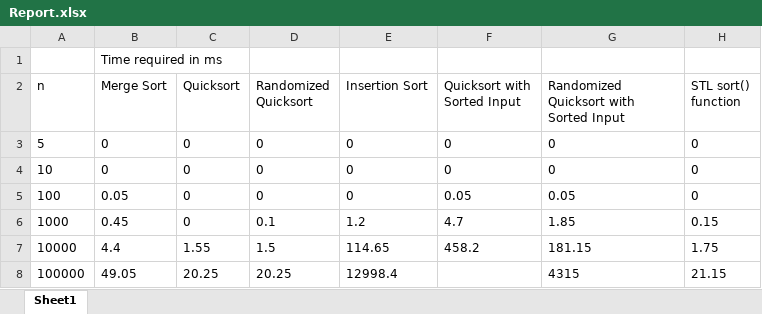
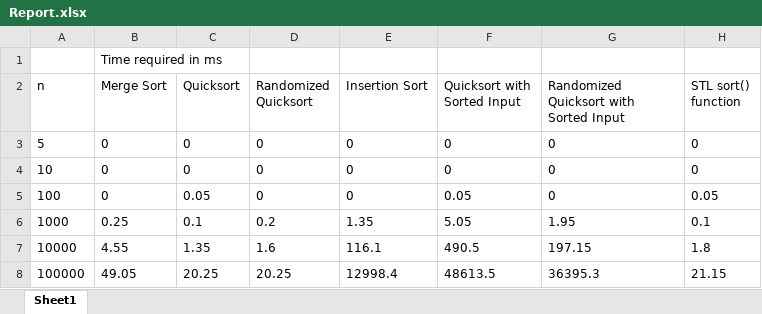
Before and after one commit to Sadat-Hossain-01/CSE204-DSA-I, an Excel workbook: Offlines/Divide & Conquer/Report.xlsx, sheet Sheet1, drawn as a sheet; values as stored, in another font and other column widths than the file's, no borders; the diff names each change by its address in the sheet, - before the commit and + after, or states it on an @@ line.

```diff
--- a/Offlines/Divide & Conquer/Report.xlsx (sheet Sheet1)
+++ b/Offlines/Divide & Conquer/Report.xlsx (sheet Sheet1)
-B5 (Merge Sort): 0.05
+B5 (Merge Sort): 0
-C5 (Quicksort): 0
+C5 (Quicksort): 0.05
-G5: 0.05
+G5: 0
-H5 (STL sort() function): 0
+H5 (STL sort() function): 0.05
-B6 (Merge Sort): 0.45
+B6 (Merge Sort): 0.25
-C6 (Quicksort): 0
+C6 (Quicksort): 0.1
-D6 (Randomized Quicksort): 0.1
+D6 (Randomized Quicksort): 0.2
-E6 (Insertion Sort): 1.2
+E6 (Insertion Sort): 1.35
-F6 (Quicksort with Sorted Input): 4.7
+F6 (Quicksort with Sorted Input): 5.05
-G6: 1.85
+G6: 1.95
-H6 (STL sort() function): 0.15
+H6 (STL sort() function): 0.1
-B7 (Merge Sort): 4.4
+B7 (Merge Sort): 4.55
-C7 (Quicksort): 1.55
+C7 (Quicksort): 1.35
-D7 (Randomized Quicksort): 1.5
+D7 (Randomized Quicksort): 1.6
-E7 (Insertion Sort): 114.65
+E7 (Insertion Sort): 116.1
-F7 (Quicksort with Sorted Input): 458.2
+F7 (Quicksort with Sorted Input): 490.5
-G7: 181.15
+G7: 197.15
-H7 (STL sort() function): 1.75
+H7 (STL sort() function): 1.8
-F8 (Quicksort with Sorted Input): (empty)
+F8 (Quicksort with Sorted Input): 48613.5
-G8: 4315
+G8: 36395.3
```
Also changed, not shown: 3 other files.
